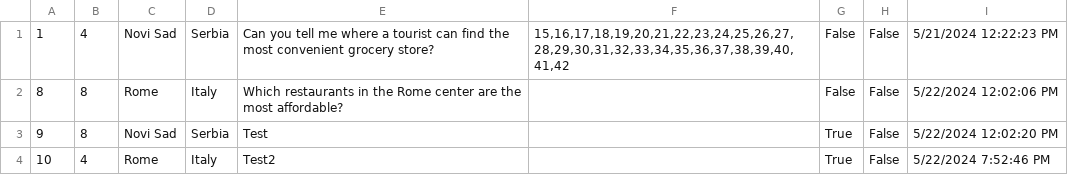
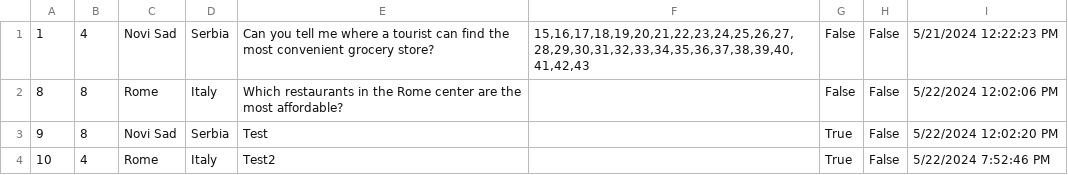
Before and after one commit to katarinap02/booking-application, a CSV file: Resources/Data/forums.csv, drawn as a sheet.

```diff
--- a/Resources/Data/forums.csv
+++ b/Resources/Data/forums.csv
@@ -1,2 +1,2 @@
-1|4|Novi Sad|Serbia|Can you tell me where a tourist can find the most convenient grocery store?|15,16,17,18,19,20,21,22,23,24,25,26,27,28,29,30,31,32,33,34,35,36,37,38,39,40,41,42|False|False|5/21/2024 12:22:23 PM
+1|4|Novi Sad|Serbia|Can you tell me where a tourist can find the most convenient grocery store?|15,16,17,18,19,20,21,22,23,24,25,26,27,28,29,30,31,32,33,34,35,36,37,38,39,40,41,42,43|False|False|5/21/2024 12:22:23 PM
 8|8|Rome|Italy|Which restaurants in the Rome center are the most affordable?||False|False|5/22/2024 12:02:06 PM
```
Also changed, not shown: Resources/Data/forum_comments.csv.
